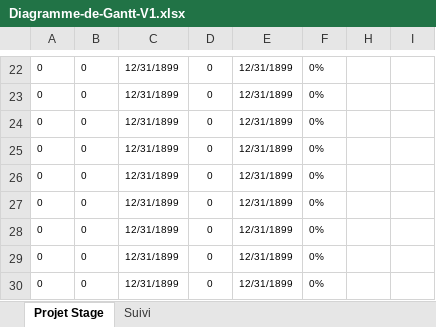
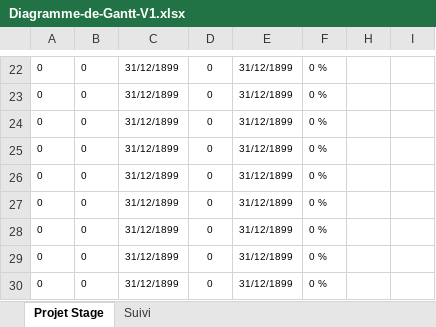
Before and after one commit to Sophie36/LASERSTORE, an Excel workbook: RAPPORT DE STAGE/Diagramme-de-Gantt-V1.xlsx, sheet Projet Stage, drawn as a sheet; only a part is shown, gaps mark what is left out; values as stored, in another font and other column widths than the file's, no borders; charts and pictures and conditional formats not drawn; the diff covers the shown part only; the diff names each change by its address in the sheet, - before the commit and + after, or states it on an @@ line.

```diff
--- a/RAPPORT DE STAGE/Diagramme-de-Gantt-V1.xlsx (sheet Projet Stage)
+++ b/RAPPORT DE STAGE/Diagramme-de-Gantt-V1.xlsx (sheet Projet Stage)
-C22:C30: 12/31/1899
+C22:C30: 31/12/1899
-E22:E30: 12/31/1899
+E22:E30: 31/12/1899
-F22:F30: 0%
+F22:F30: 0 %
```
Also changed, not shown: 2 added rows, 2 removed rows and 30 edited cells elsewhere in this sheet, sheet Suivi, formulas that keep their value, hidden cells, charts or pictures, RAPPORT DE STAGE/Fiches Journalières.xlsx, 4 other files.
